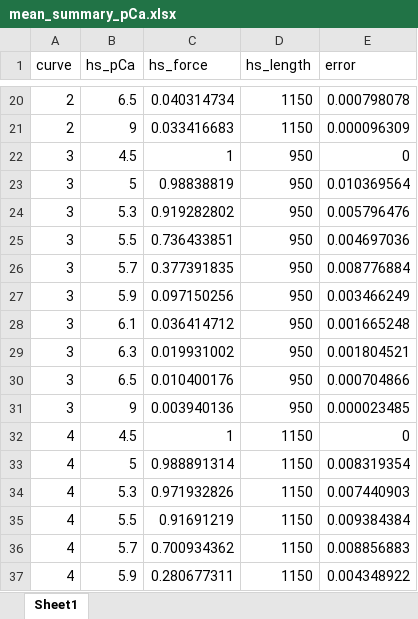
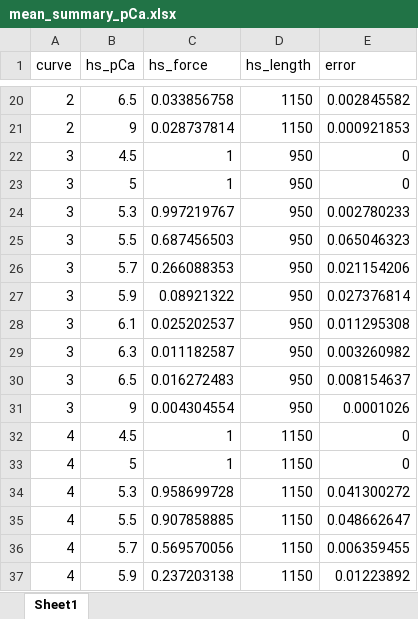
Before and after one commit to Campbell-Muscle-Lab/RLC_fibersim_project, an Excel workbook: MATLAB_code/mean_summary_pCa.xlsx, sheet Sheet1, drawn as a sheet; only a part is shown, gaps mark what is left out; values as stored, in another font and other column widths than the file's, no borders; the diff covers the shown part only; the diff names each change by its address in the sheet, - before the commit and + after, or states it on an @@ line.

```diff
--- a/MATLAB_code/mean_summary_pCa.xlsx (sheet Sheet1)
+++ b/MATLAB_code/mean_summary_pCa.xlsx (sheet Sheet1)
-C20 (hs_force): 0.040314734
+C20 (hs_force): 0.033856758
-E20 (error): 0.000798078
+E20 (error): 0.002845582
-C21 (hs_force): 0.033416683
+C21 (hs_force): 0.028737814
-E21 (error): 0.000096309
+E21 (error): 0.000921853
-C23 (hs_force): 0.98838819
+C23 (hs_force): 1
-E23 (error): 0.010369564
+E23 (error): 0
-C24 (hs_force): 0.919282802
+C24 (hs_force): 0.997219767
-E24 (error): 0.005796476
+E24 (error): 0.002780233
-C25 (hs_force): 0.736433851
+C25 (hs_force): 0.687456503
-E25 (error): 0.004697036
+E25 (error): 0.065046323
-C26 (hs_force): 0.377391835
+C26 (hs_force): 0.266088353
-E26 (error): 0.008776884
+E26 (error): 0.021154206
-C27 (hs_force): 0.097150256
+C27 (hs_force): 0.08921322
-E27 (error): 0.003466249
+E27 (error): 0.027376814
-C28 (hs_force): 0.036414712
+C28 (hs_force): 0.025202537
-E28 (error): 0.001665248
+E28 (error): 0.011295308
-C29 (hs_force): 0.019931002
+C29 (hs_force): 0.011182587
-E29 (error): 0.001804521
+E29 (error): 0.003260982
-C30 (hs_force): 0.010400176
+C30 (hs_force): 0.016272483
-E30 (error): 0.000704866
+E30 (error): 0.008154637
-C31 (hs_force): 0.003940136
+C31 (hs_force): 0.004304554
-E31 (error): 0.000023485
+E31 (error): 0.0001026
-C33 (hs_force): 0.988891314
+C33 (hs_force): 1
-E33 (error): 0.008319354
+E33 (error): 0
-C34 (hs_force): 0.971932826
+C34 (hs_force): 0.958699728
-E34 (error): 0.007440903
+E34 (error): 0.041300272
-C35 (hs_force): 0.91691219
+C35 (hs_force): 0.907858885
-E35 (error): 0.009384384
+E35 (error): 0.048662647
-C36 (hs_force): 0.700934362
+C36 (hs_force): 0.569570056
-E36 (error): 0.008856883
+E36 (error): 0.006359455
-C37 (hs_force): 0.280677311
+C37 (hs_force): 0.237203138
-E37 (error): 0.004348922
+E37 (error): 0.01223892
```
Also changed, not shown: 40 edited cells elsewhere in this sheet, 4 other files.
